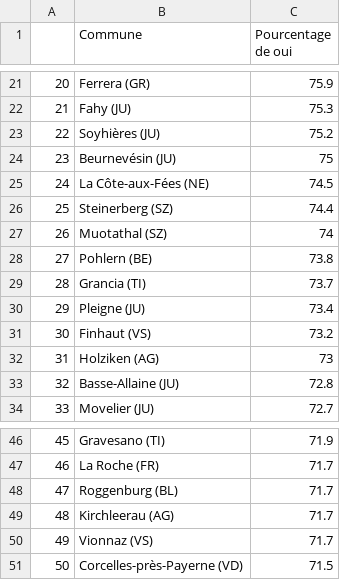
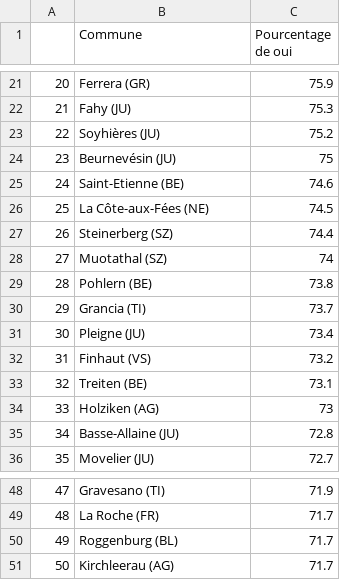
Before and after one commit to awp-finanznachrichten/lena_maerz2021, a CSV file: Tableaux/voile_top_fr.csv, drawn as a sheet; only a part is shown, gaps mark what is left out; removed rows and columns are numbered as before the commit, all else as after; the diff names each change by its address in the sheet, - before the commit and + after, or states it on an @@ line.

```diff
--- a/Tableaux/voile_top_fr.csv
+++ b/Tableaux/voile_top_fr.csv
+row 25: 24 | Saint-Etienne (BE) | 74.6
@@ column A renumbered between rows 26 and 51 @@
+row 33: 32 | Treiten (BE) | 73.1
-row 50: 49 | Vionnaz (VS) | 71.7
-row 51: 50 | Corcelles-près-Payerne (VD) | 71.5
```
Also changed, not shown: Tableaux/diminu_de.csv, Tableaux/diminu_fr.csv, 9 other files.
